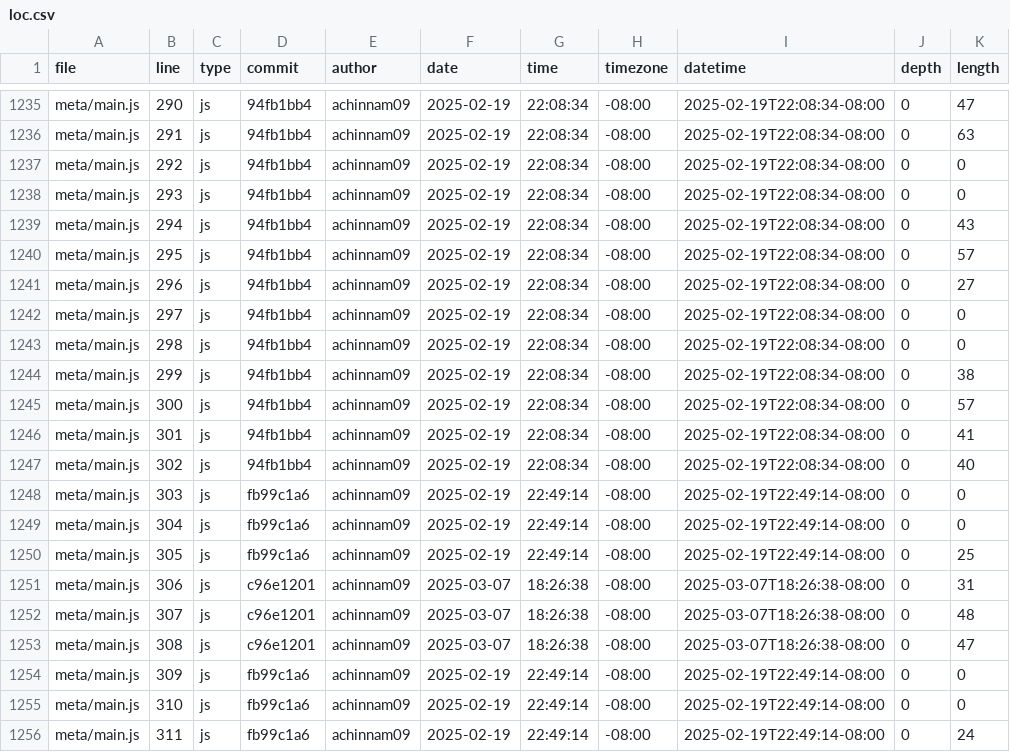
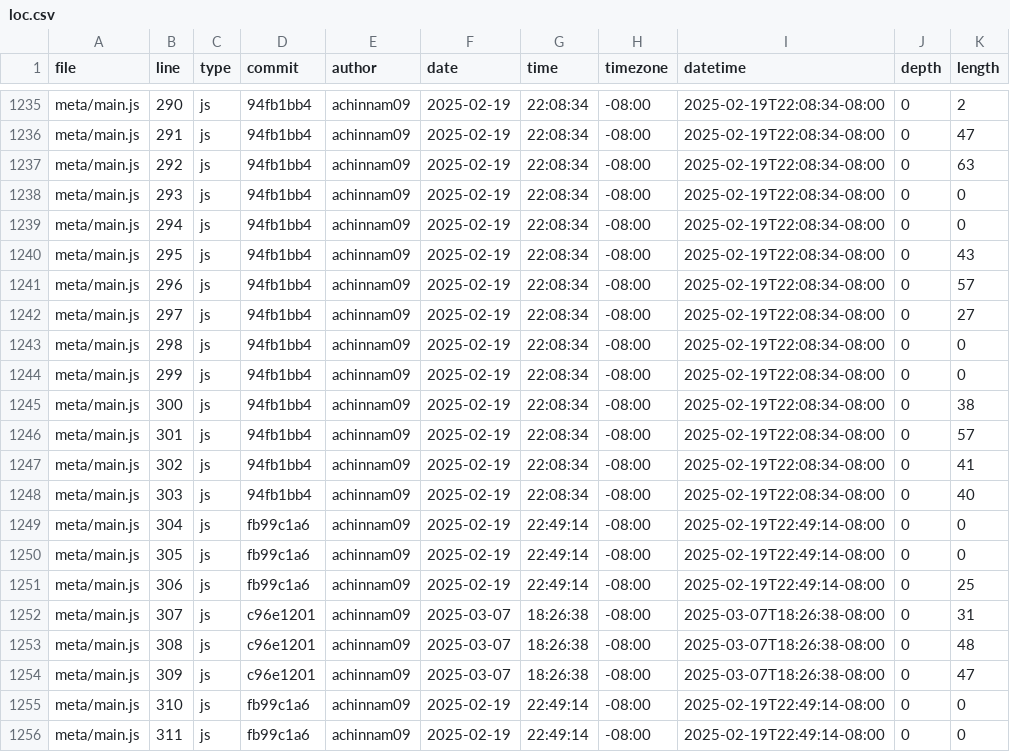
Before and after one commit to achinnam09/portfolio, a CSV file: meta/loc.csv, drawn as a sheet; only a part is shown, gaps mark what is left out; the diff covers the shown part only; the diff names each change by its address in the sheet, - before the commit and + after, or states it on an @@ line.

```diff
--- a/meta/loc.csv
+++ b/meta/loc.csv
-K1235 (length): 47
+K1235 (length): 2
-K1236 (length): 63
+K1236 (length): 47
-K1237 (length): 0
+K1237 (length): 63
-K1239 (length): 43
+K1239 (length): 0
-K1240 (length): 57
+K1240 (length): 43
-K1241 (length): 27
+K1241 (length): 57
-K1242 (length): 0
+K1242 (length): 27
-K1244 (length): 38
+K1244 (length): 0
-K1245 (length): 57
+K1245 (length): 38
-K1246 (length): 41
+K1246 (length): 57
-K1247 (length): 40
+K1247 (length): 41
-D1248 (commit): fb99c1a6
+D1248 (commit): 94fb1bb4
-G1248 (time): 22:49:14
+G1248 (time): 22:08:34
-I1248 (datetime): 2025-02-19T22:49:14-08:00
+I1248 (datetime): 2025-02-19T22:08:34-08:00
-K1248 (length): 0
+K1248 (length): 40
-K1250 (length): 25
+K1250 (length): 0
-D1251 (commit): c96e1201
+D1251 (commit): fb99c1a6
-F1251 (date): 2025-03-07
+F1251 (date): 2025-02-19
-G1251 (time): 18:26:38
+G1251 (time): 22:49:14
-I1251 (datetime): 2025-03-07T18:26:38-08:00
+I1251 (datetime): 2025-02-19T22:49:14-08:00
-K1251 (length): 31
+K1251 (length): 25
-K1252 (length): 48
+K1252 (length): 31
-K1253 (length): 47
+K1253 (length): 48
-D1254 (commit): fb99c1a6
+D1254 (commit): c96e1201
-F1254 (date): 2025-02-19
+F1254 (date): 2025-03-07
-G1254 (time): 22:49:14
+G1254 (time): 18:26:38
-I1254 (datetime): 2025-02-19T22:49:14-08:00
+I1254 (datetime): 2025-03-07T18:26:38-08:00
-K1254 (length): 0
+K1254 (length): 47
-K1256 (length): 24
+K1256 (length): 0
```
Also changed, not shown: 1 added row and 160 edited cells elsewhere in this file.
